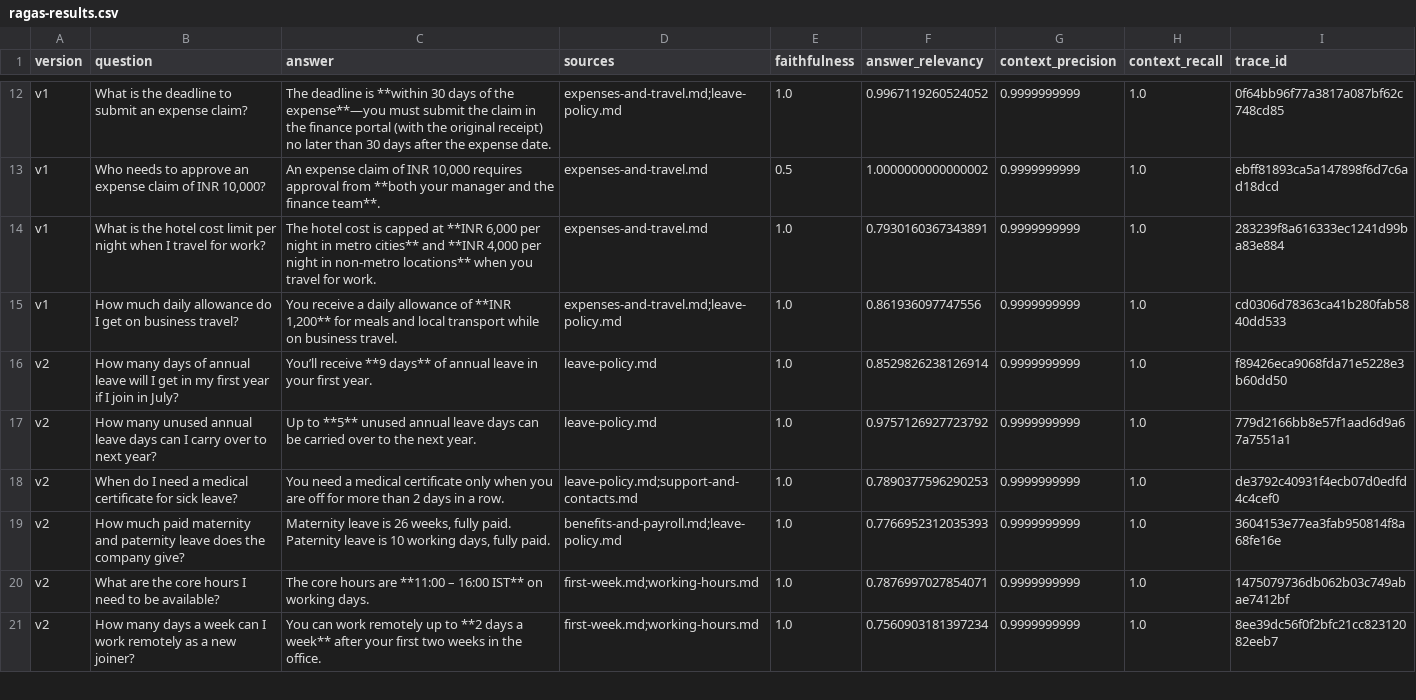
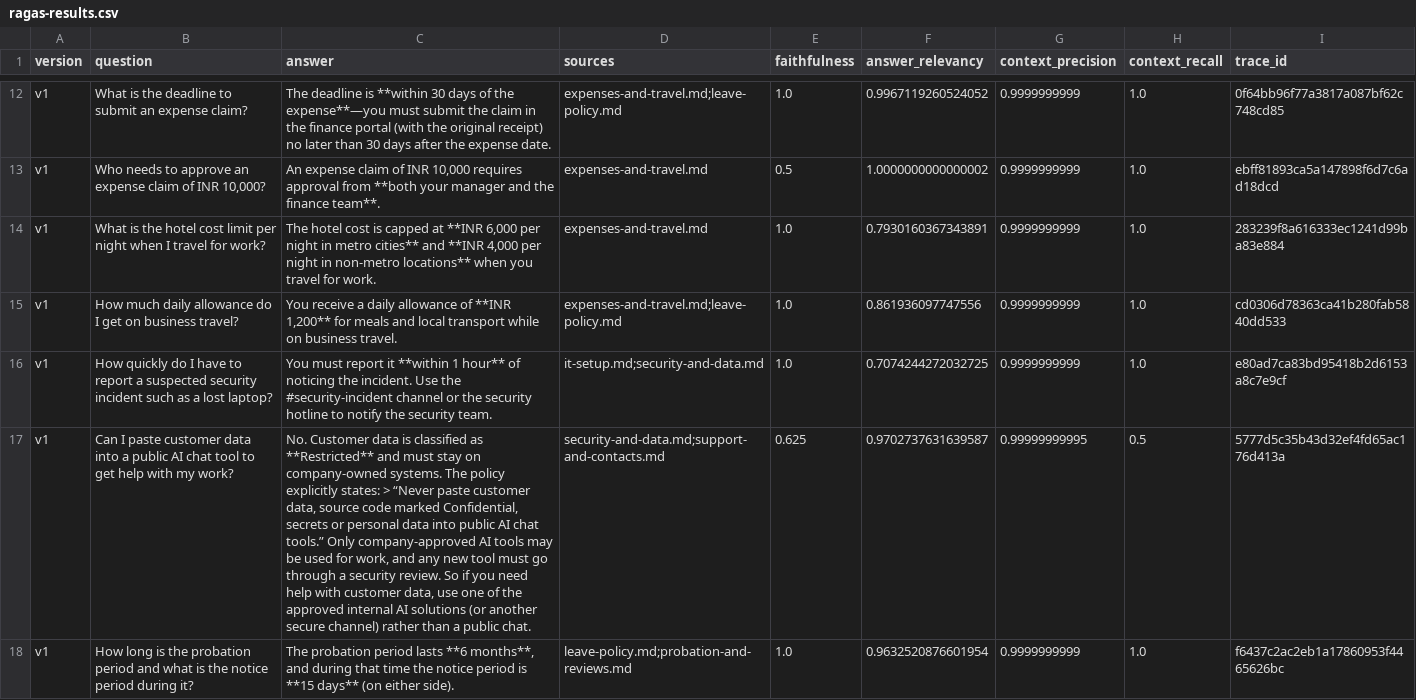
Before and after one commit to abhisheks-nallas/upskilling-phase-2, a CSV file: docs/ragas-results.csv, drawn as a sheet; only a part is shown, gaps mark what is left out; the shorter side is filled out with more unchanged rows; the diff covers the shown part only; the diff names each change by its address in the sheet, - before the commit and + after, or states it on an @@ line.

Commit message:
G-3: record 20-question RAGAS result, gate not met (2 of 4 metrics)
v2 beats v1 by 15% or more on faithfulness (+15.3%) and context precision (+20.2%), but not on context recall (+11.4%) or answer relevancy (-3.3%). Next: tune v2 and re-run.

```diff
--- a/docs/ragas-results.csv
+++ b/docs/ragas-results.csv
+row 16: v1 | How quickly do I have to report a suspected security incident such as a lost laptop? | You must report it **within 1 hour** of noticing the incident. Use the #security‑incident channel or the security hotline to notify the security team. | it-setup.md;security-and-data.md | 1.0 | 0.7074244272032725 | 0.9999999999 | 1.0 | e80ad7ca83bd95418b2d6153a8c7e9cf
+row 17: v1 | Can I paste customer data into a public AI chat tool to get help with my work? | No. Customer data is classified as **Restricted** and must stay on company‑owned systems. The policy explicitly states: > “Never paste customer data, source code marked Confidential, secrets or personal data into public AI chat tools.” Only company‑approved AI tools may be used for work, and any new tool must go through a security review. So if you need help with customer data, use one of the approved internal AI solutions (or another secure channel) rather than a public chat. | security-and-data.md;support-and-contacts.md | 0.625 | 0.9702737631639587 | 0.99999999995 | 0.5 | 5777d5c35b43d32ef4fd65ac176d413a
+row 18: v1 | How long is the probation period and what is the notice period during it? | The probation period lasts **6 months**, and during that time the notice period is **15 days** (on either side). | leave-policy.md;probation-and-reviews.md | 1.0 | 0.9632520876601954 | 0.9999999999 | 1.0 | f6437c2ac2eb1a17860953f4465626bc
```
Also changed, not shown: 9 added rows elsewhere in this file, 2 other files.
